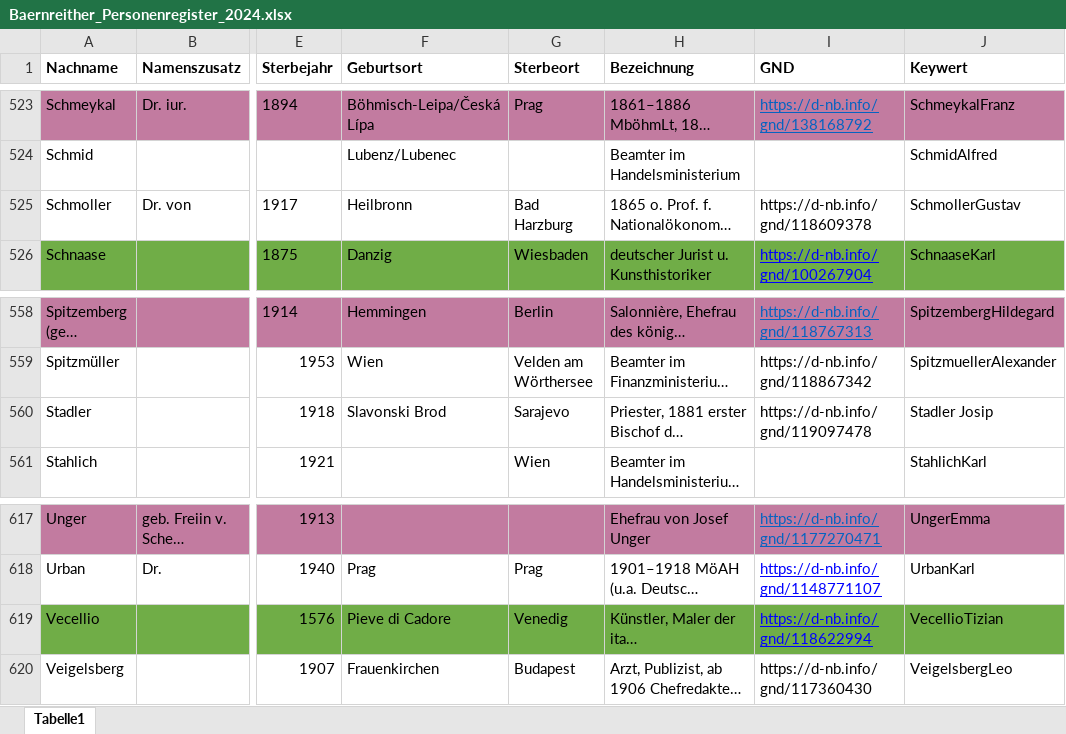
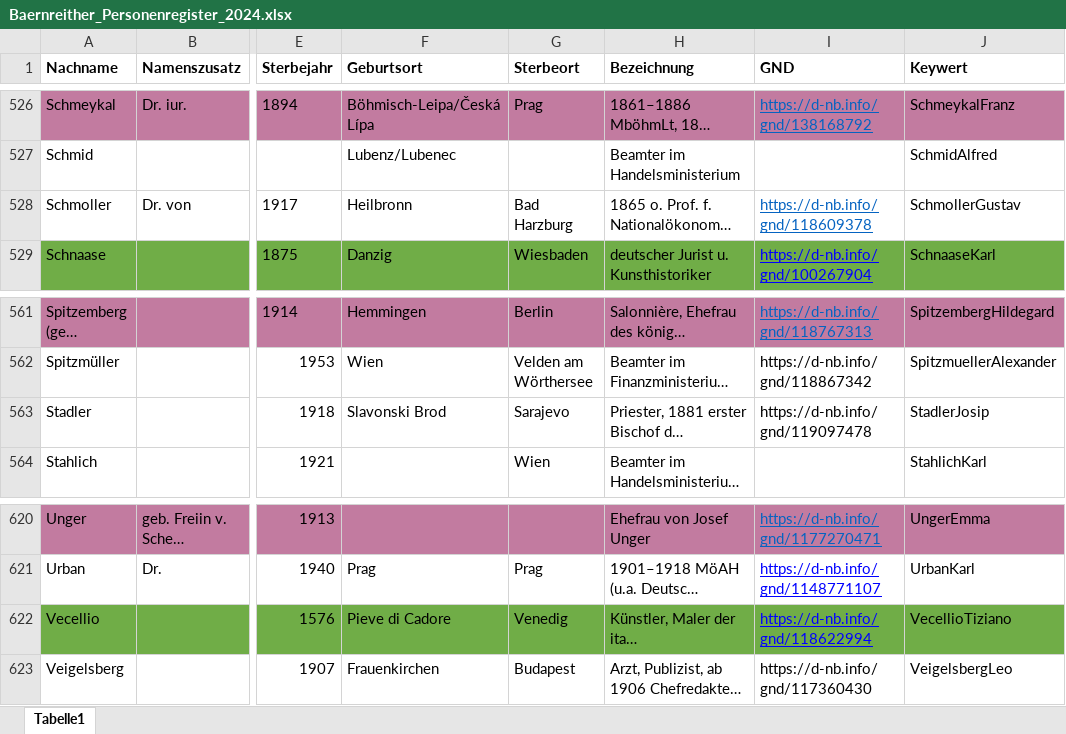
Before and after one commit to KfNGOe/baernreither-data, an Excel workbook: data/xlsx/Baernreither_Personenregister_2024.xlsx, sheet Tabelle1, drawn as a sheet; only a part is shown, gaps mark what is left out; long unchanged cells end in …; values as stored, in another font and other column widths than the file's, no borders; table styles not drawn; addresses are those after the commit; the diff covers the shown part only; the diff names each change by its address in the sheet, - before the commit and + after, or states it on an @@ line.

```diff
--- a/data/xlsx/Baernreither_Personenregister_2024.xlsx (sheet Tabelle1)
+++ b/data/xlsx/Baernreither_Personenregister_2024.xlsx (sheet Tabelle1)
@@ I528 underline: off → on, text colour: black → #0563C1 @@
-J563 (Keywert): Stadler Josip
+J563 (Keywert): StadlerJosip
-J622 (Keywert): VecellioTizian
+J622 (Keywert): VecellioTiziano
```
Also changed, not shown: 4 added rows, 9 edited cells and cell formats elsewhere in this sheet, 7 other files.
